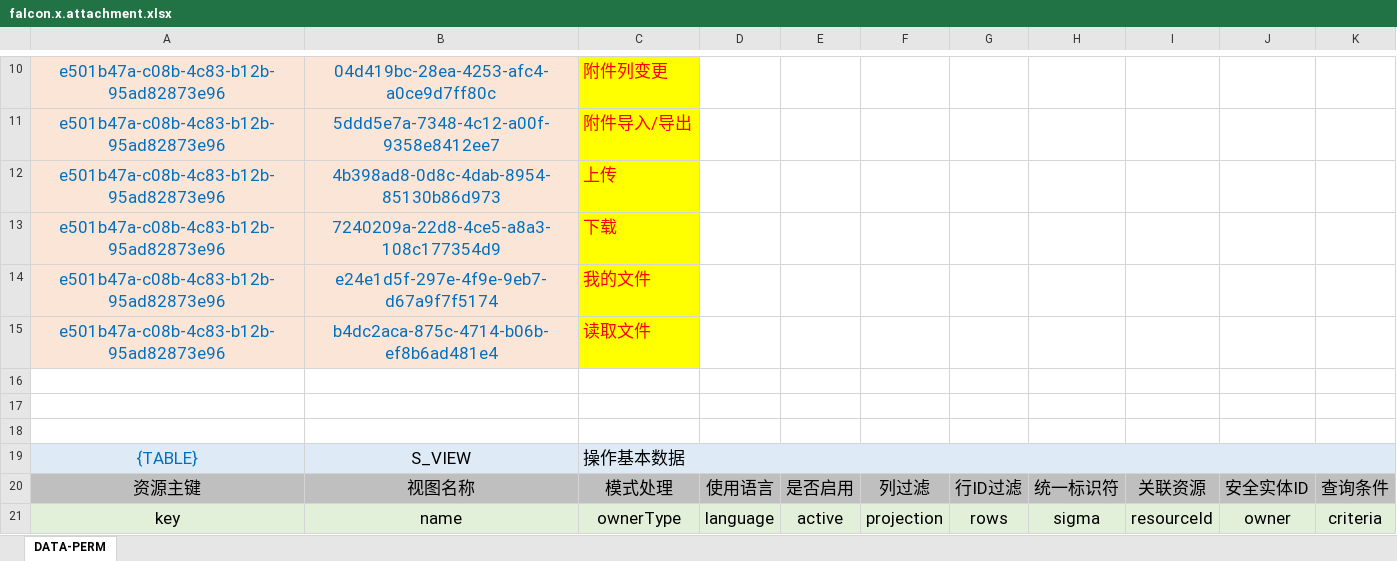
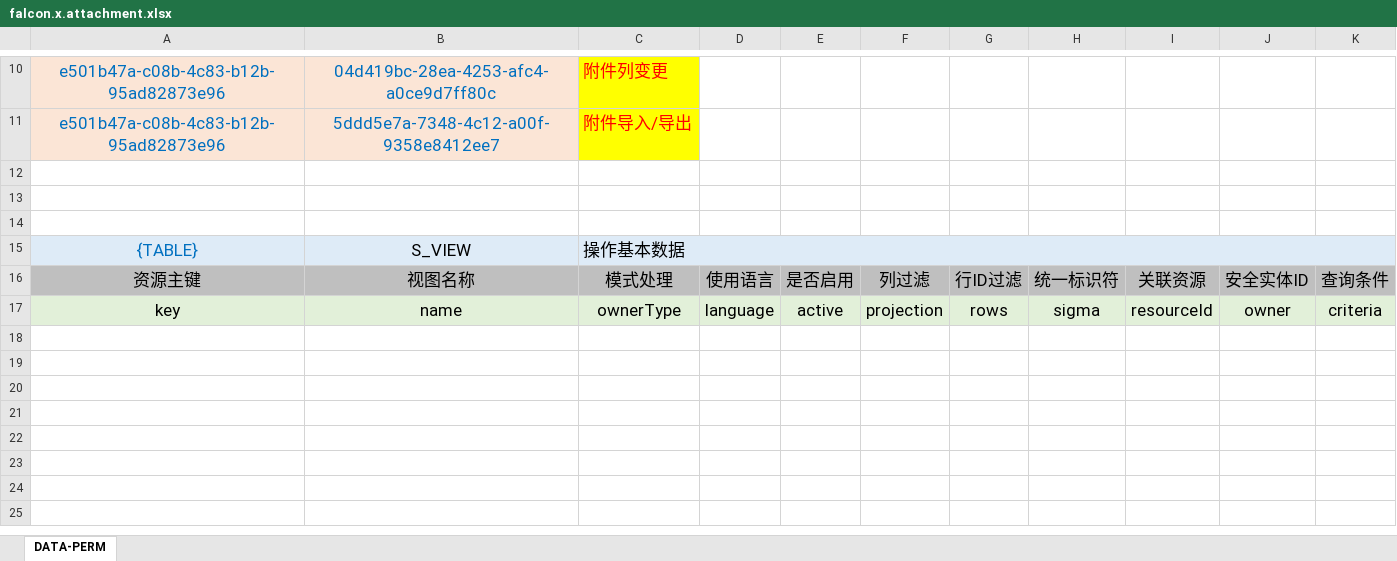
Before and after one commit to silentbalanceyh/vertx-zero, an Excel workbook: vertx-pin/zero-ambient/src/main/resources/plugin/ambient/oob/role/ADMIN.SUPER/falcon.x.attachment.xlsx, sheet DATA-PERM, drawn as a sheet; only a part is shown, gaps mark what is left out; values as stored, in another font and other column widths than the file's, no borders; the diff names each change by its address in the sheet, - before the commit and + after, or states it on an @@ line.

```diff
--- a/vertx-pin/zero-ambient/src/main/resources/plugin/ambient/oob/role/ADMIN.SUPER/falcon.x.attachment.xlsx (sheet DATA-PERM)
+++ b/vertx-pin/zero-ambient/src/main/resources/plugin/ambient/oob/role/ADMIN.SUPER/falcon.x.attachment.xlsx (sheet DATA-PERM)
-row 12: e501b47a-c08b-4c83-b12b-95ad82873e96 | 4b398ad8-0d8c-4dab-8954-85130b86d973 | 上传
-row 13: e501b47a-c08b-4c83-b12b-95ad82873e96 | 7240209a-22d8-4ce5-a8a3-108c177354d9 | 下载
-row 14: e501b47a-c08b-4c83-b12b-95ad82873e96 | e24e1d5f-297e-4f9e-9eb7-d67a9f7f5174 | 我的文件
-row 15: e501b47a-c08b-4c83-b12b-95ad82873e96 | b4dc2aca-875c-4714-b06b-ef8b6ad481e4 | 读取文件
```
Also changed, not shown: vertx-pin/zero-ambient/src/main/resources/plugin/ambient/oob/cab/system.document.xlsx, vertx-pin/zero-ambient/src/main/resources/plugin/ambient/oob/cab/x.attachment.xlsx, 7 other files.
